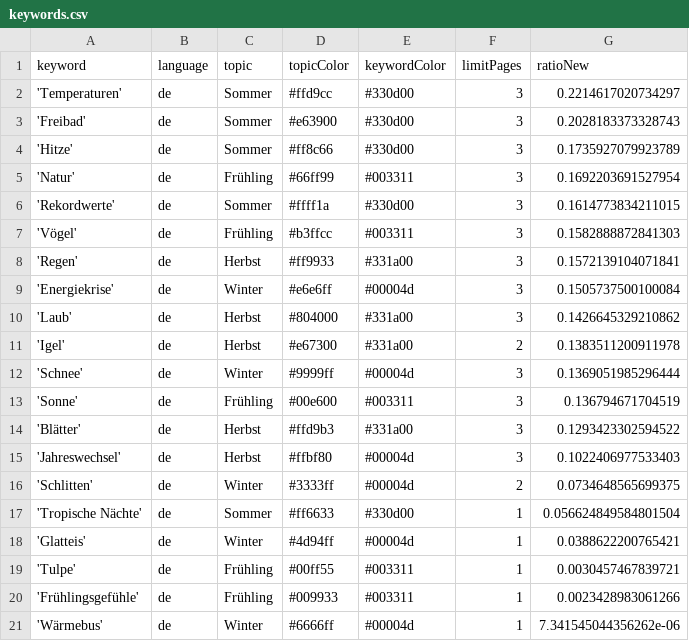
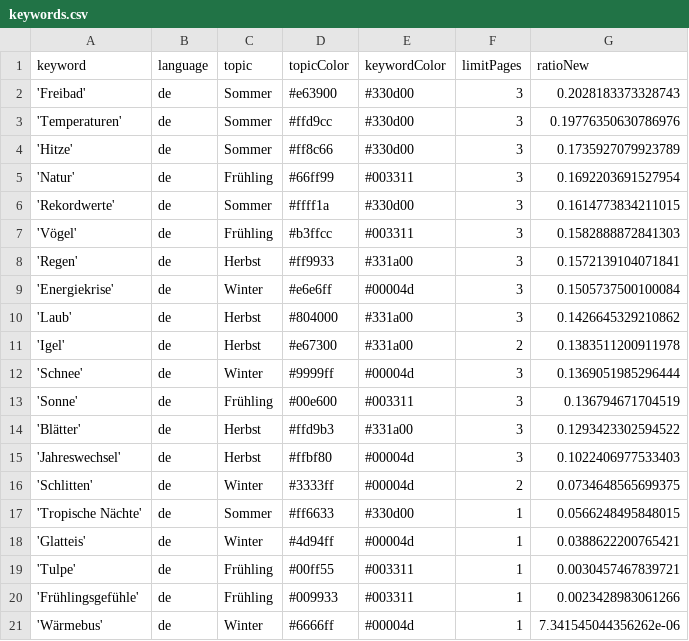
Before and after one commit to magaliekathrin/winterIsComing, a CSV file: keywords.csv, drawn as a sheet.

```diff
--- a/keywords.csv
+++ b/keywords.csv
@@ -1,4 +1,4 @@
 keyword,language,topic,topicColor,keywordColor,limitPages,ratioNew
-'Temperaturen',de,Sommer,#ffd9cc,#330d00,3,0.2214617020734297
 'Freibad',de,Sommer,#e63900,#330d00,3,0.2028183373328743
+'Temperaturen',de,Sommer,#ffd9cc,#330d00,3,0.19776350630786976
 'Hitze',de,Sommer,#ff8c66,#330d00,3,0.1735927079923789
@@ -16,3 +16,3 @@ keyword,language,topic,topicColor,keywordColor,limitPages,ratioNew
 'Schlitten',de,Winter,#3333ff,#00004d,2,0.0734648565699375
-'Tropische Nächte',de,Sommer,#ff6633,#330d00,1,0.056624849584801504
+'Tropische Nächte',de,Sommer,#ff6633,#330d00,1,0.0566248495848015
 'Glatteis',de,Winter,#4d94ff,#00004d,1,0.0388622200765421
```
Also changed, not shown: csv/news_2023_09.csv.
